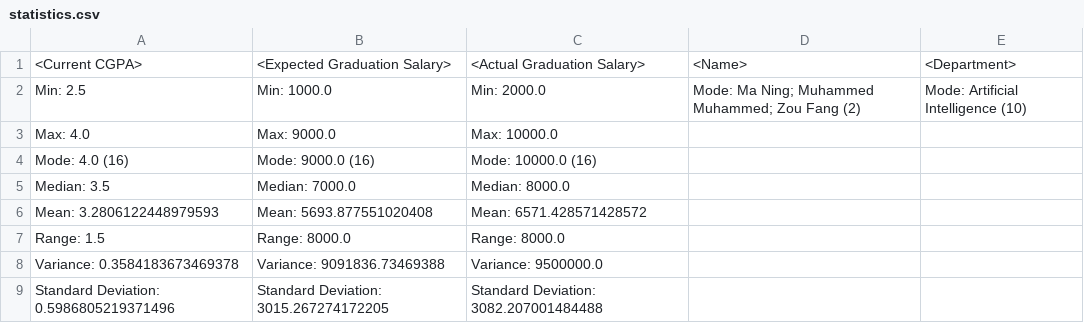
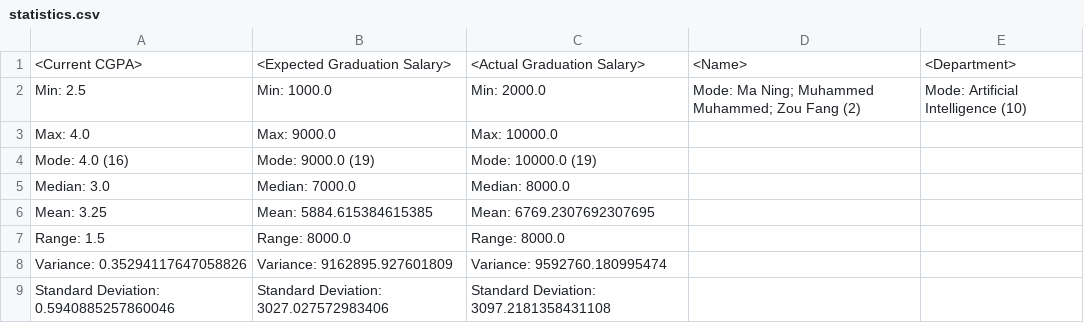
Before and after one commit to deminyau/DonaldDuck, a CSV file: Donald_Duck_Digital_Data_Ducts/statistics.csv, drawn as a sheet.

```diff
--- a/Donald_Duck_Digital_Data_Ducts/statistics.csv
+++ b/Donald_Duck_Digital_Data_Ducts/statistics.csv
@@ -3,7 +3,7 @@ Min: 2.5,Min: 1000.0,Min: 2000.0,Mode: Ma Ning; Muhammed Muhammed; Zou Fang (2),
 Max: 4.0,Max: 9000.0,Max: 10000.0,
-Mode: 4.0 (16),Mode: 9000.0 (16),Mode: 10000.0 (16),
-Median: 3.5,Median: 7000.0,Median: 8000.0,
-Mean: 3.2806122448979593,Mean: 5693.877551020408,Mean: 6571.428571428572,
+Mode: 4.0 (16),Mode: 9000.0 (19),Mode: 10000.0 (19),
+Median: 3.0,Median: 7000.0,Median: 8000.0,
+Mean: 3.25,Mean: 5884.615384615385,Mean: 6769.2307692307695,
 Range: 1.5,Range: 8000.0,Range: 8000.0,
-Variance: 0.3584183673469378,Variance: 9091836.73469388,Variance: 9500000.0,
-Standard Deviation: 0.5986805219371496,Standard Deviation: 3015.267274172205,Standard Deviation: 3082.207001484488,
+Variance: 0.35294117647058826,Variance: 9162895.927601809,Variance: 9592760.180995474,
+Standard Deviation: 0.5940885257860046,Standard Deviation: 3027.027572983406,Standard Deviation: 3097.2181358431108,
```
Also changed, not shown: Donald_Duck_Digital_Data_Ducts/RegressorResult.csv, Donald_Duck_Digital_Data_Ducts/image.csv, 16 other files.
